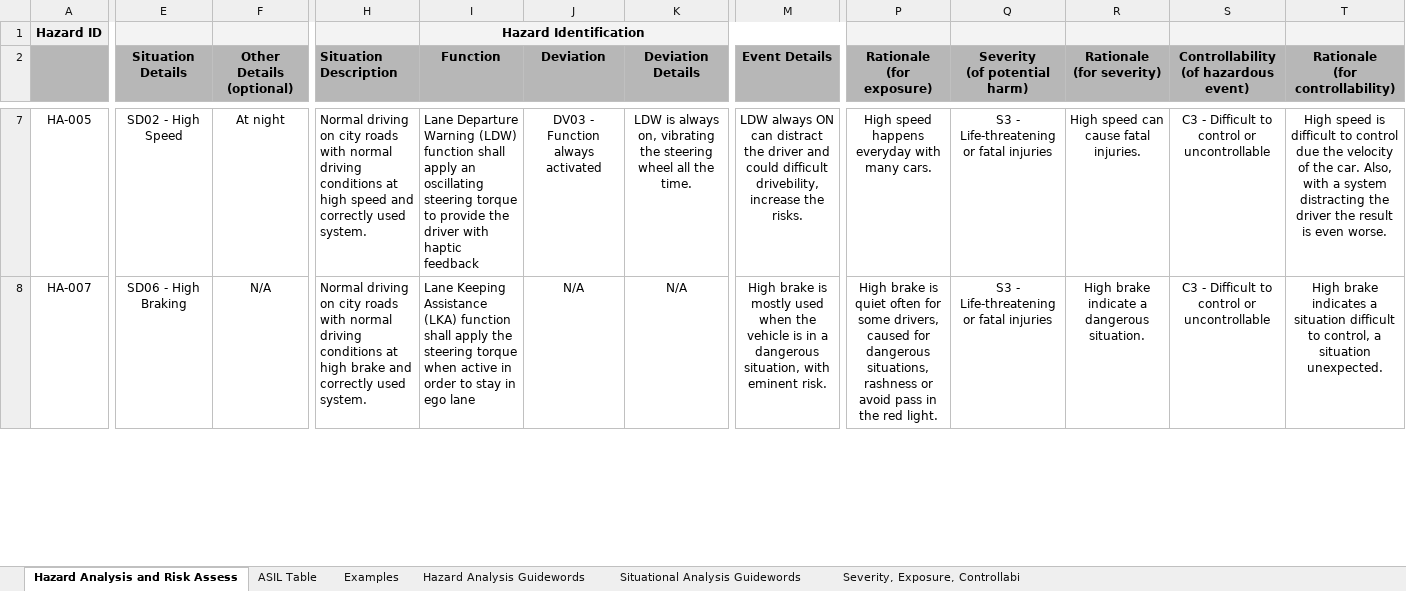
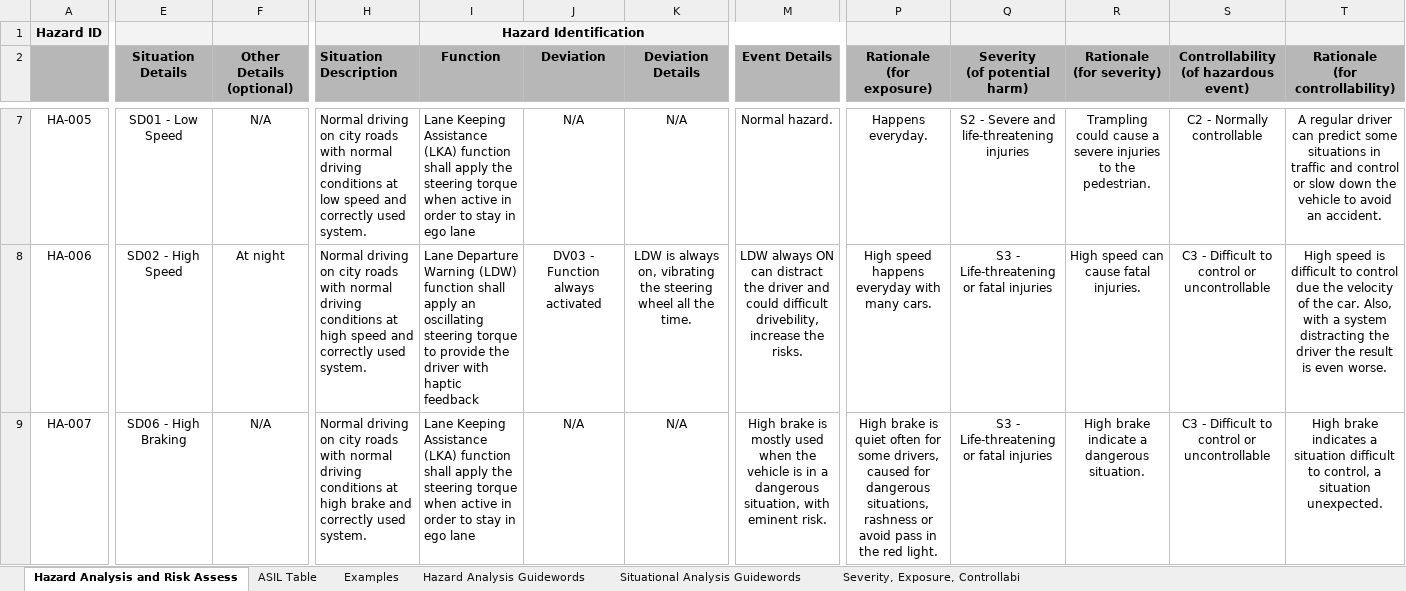
Before and after one commit to falreis/CarND-Functional-Safety-Project, an Excel workbook: GDocs_Files/02_HazardAnalysisAndRiskAssessment_Template.xlsx, sheet Hazard Analysis and Risk Assess, drawn as a sheet; only a part is shown, gaps mark what is left out; values as stored, in another font and other column widths than the file's, no borders; charts and pictures not drawn; rows hold the shown columns only; the diff covers the shown part only; the diff names each change by its address in the sheet, - before the commit and + after, or states it on an @@ line.

```diff
--- a/GDocs_Files/02_HazardAnalysisAndRiskAssessment_Template.xlsx (sheet Hazard Analysis and Risk Assess)
+++ b/GDocs_Files/02_HazardAnalysisAndRiskAssessment_Template.xlsx (sheet Hazard Analysis and Risk Assess)
-E7 (Situation Details): SD02 - High Speed
+E7 (Situation Details): SD01 - Low Speed
-F7 (Other Details (optional)): At night
+F7 (Other Details (optional)): N/A
-H7 (Situation Description): …conditions at high speed and…
+H7 (Situation Description): …conditions at low speed and…
-I7 (Function): Lane Departure Warning (LDW) function shall apply an oscillating steering torque to provide the driver with haptic feedback
+I7 (Function): Lane Keeping Assistance (LKA) function shall apply the steering torque when active in order to stay in ego lane
-J7 (Deviation): DV03 - Function always activated
+J7 (Deviation): N/A
-K7 (Deviation Details): LDW is always on, vibrating the steering wheel all the time.
+K7 (Deviation Details): N/A
-M7 (Event Details): LDW always ON can distract the driver and could difficult drivebility, increase the risks.
+M7 (Event Details): Normal hazard.
-P7 (Rationale (for exposure)): High speed happens everyday with many cars.
+P7 (Rationale (for exposure)): Happens everyday.
-Q7 (Severity (of potential harm)): S3 - Life-threatening or fatal injuries
+Q7 (Severity (of potential harm)): S2 - Severe and life-threatening injuries
-R7 (Rationale (for severity)): High speed can cause fatal injuries.
+R7 (Rationale (for severity)): Trampling could cause a severe injuries to the pedestrian.
-S7: C3 - Difficult to control or uncontrollable
+S7: C2 - Normally controllable
-T7 (Rationale (for controllability)): High speed is difficult to control due the velocity of the car. Also, with a system distracting the driver the result is even worse.
+T7 (Rationale (for controllability)): A regular driver can predict some situations in traffic and control or slow down the vehicle to avoid an accident.
+row 8: HA-006 | SD02 - High Speed | At night | Normal driving on city roads with normal driving conditions at high speed and correctly used system. | Lane Departure Warning (LDW) function shall apply an oscillating steering torque to provide the driver with haptic feedback | DV03 - Function always activated | LDW is always on, vibrating the steering wheel all the time. | LDW always ON can distract the driver and could difficult drivebility, increase the risks. | High speed happens everyday with many cars. | S3 - Life-threatening or fatal injuries | High speed can cause fatal injuries. | C3 - Difficult to control or uncontrollable | High speed is difficult to control due the velocity of the car. Also, with a system distracting the driver the result is even worse.
```
Also changed, not shown: 59 edited cells and cell formats elsewhere in this sheet, 3 other files.
